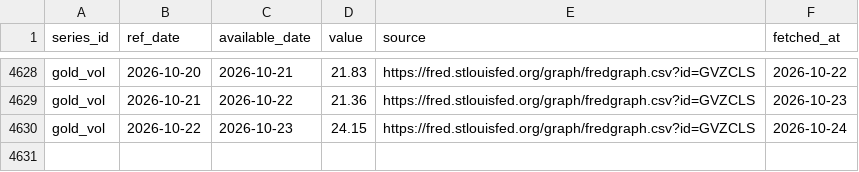
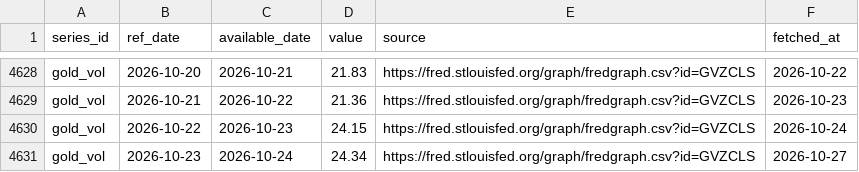
Before and after one commit to Shawhir/Commodities, a CSV file: data/store/gold_vol.csv, drawn as a sheet; only a part is shown, gaps mark what is left out; the diff names each change by its address in the sheet, - before the commit and + after, or states it on an @@ line.

```diff
--- a/data/store/gold_vol.csv
+++ b/data/store/gold_vol.csv
+row 4631: gold_vol | 2026-10-23 | 2026-10-24 | 24.34 | https://fred.stlouisfed.org/graph/fredgraph.csv?id=GVZCLS | 2026-10-27
```
Also changed, not shown: data/store/breakeven_10y.csv, data/store/dollar_broad.csv, 26 other files.
